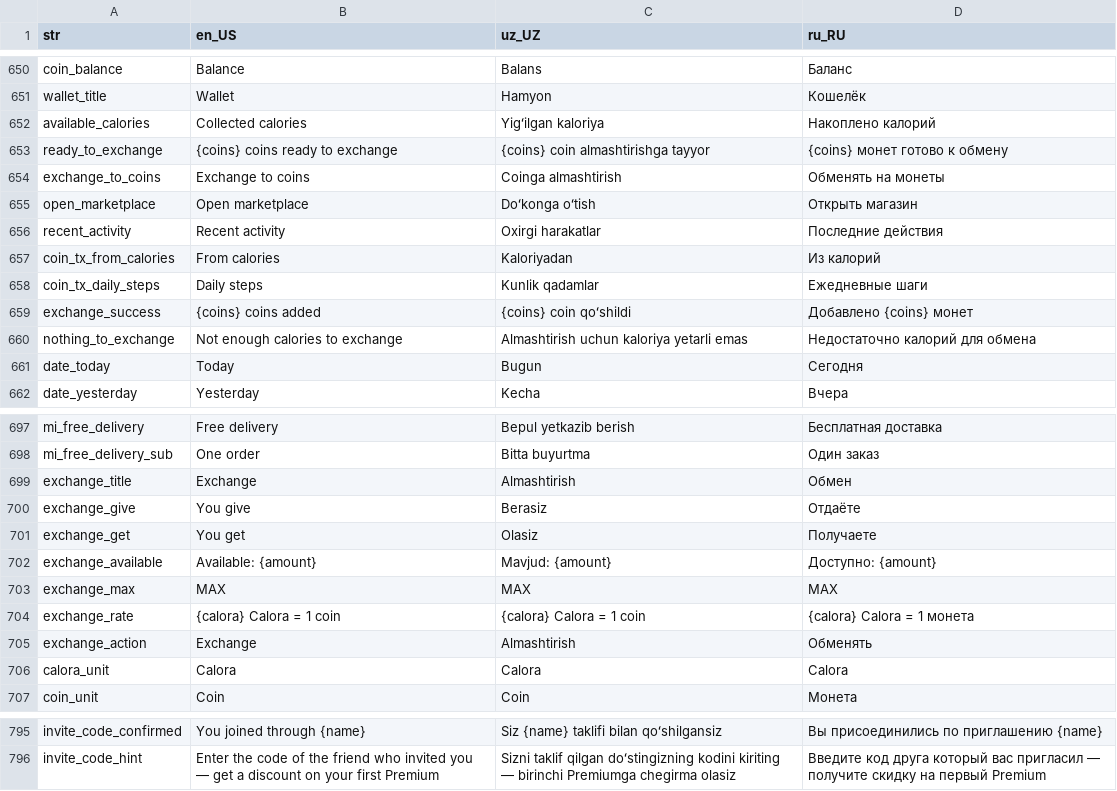
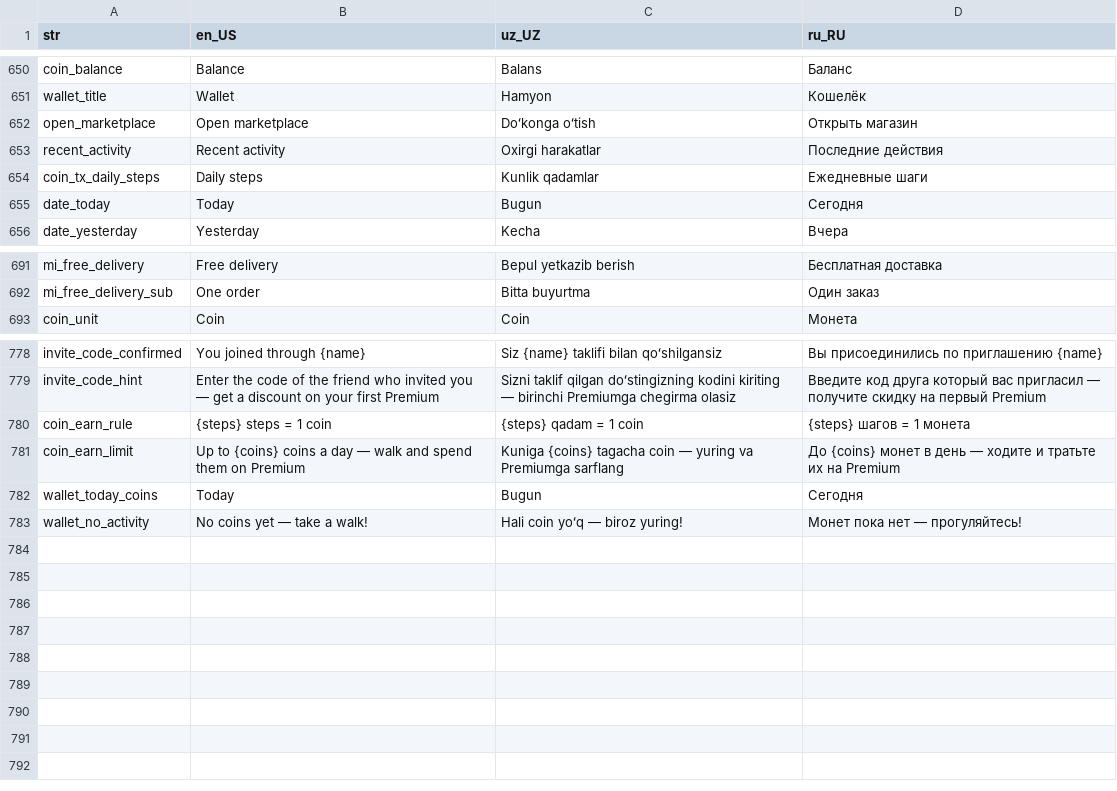
Before and after one commit to Calora-Ecosystem/calora_mobile, a CSV file: assets/localization/translations.csv, drawn as a sheet; only a part is shown, gaps mark what is left out; the diff covers the shown part only.

```diff
--- a/assets/localization/translations.csv
+++ b/assets/localization/translations.csv
@@ -651,11 +651,5 @@ coin_balance,Balance,Balans,Баланс
 wallet_title,Wallet,Hamyon,Кошелёк
-available_calories,Collected calories,Yigʻilgan kaloriya,Накоплено калорий
-ready_to_exchange,{coins} coins ready to exchange,{coins} coin almashtirishga tayyor,{coins} монет готово к обмену
-exchange_to_coins,Exchange to coins,Coinga almashtirish,Обменять на монеты
 open_marketplace,Open marketplace,Doʻkonga oʻtish,Открыть магазин
 recent_activity,Recent activity,Oxirgi harakatlar,Последние действия
-coin_tx_from_calories,From calories,Kaloriyadan,Из калорий
 coin_tx_daily_steps,Daily steps,Kunlik qadamlar,Ежедневные шаги
-exchange_success,{coins} coins added,{coins} coin qoʻshildi,Добавлено {coins} монет
-nothing_to_exchange,Not enough calories to exchange,Almashtirish uchun kaloriya yetarli emas,Недостаточно калорий для обмена
 date_today,Today,Bugun,Сегодня
@@ -698,10 +692,2 @@ mi_free_delivery,Free delivery,Bepul yetkazib berish,Бесплатная дос
 mi_free_delivery_sub,One order,Bitta buyurtma,Один заказ
-exchange_title,Exchange,Almashtirish,Обмен
-exchange_give,You give,Berasiz,Отдаёте
-exchange_get,You get,Olasiz,Получаете
-exchange_available,Available: {amount},Mavjud: {amount},Доступно: {amount}
-exchange_max,MAX,MAX,MAX
-exchange_rate,{calora} Calora = 1 coin,{calora} Calora = 1 coin,{calora} Calora = 1 монета
-exchange_action,Exchange,Almashtirish,Обменять
-calora_unit,Calora,Calora,Calora
 coin_unit,Coin,Coin,Монета
@@ -796 +779,5 @@ invite_code_confirmed,You joined through {name},Siz {name} taklifi bilan qoʻshi
 invite_code_hint,Enter the code of the friend who invited you — get a discount on your first Premium,Sizni taklif qilgan doʻstingizning kodini kiriting — birinchi Premiumga chegirma olasiz,Введите код друга который вас пригласил — получите скидку на первый Premium
+coin_earn_rule,{steps} steps = 1 coin,{steps} qadam = 1 coin,{steps} шагов = 1 монета
+coin_earn_limit,Up to {coins} coins a day — walk and spend them on Premium,Kuniga {coins} tagacha coin — yuring va Premiumga sarflang,До {coins} монет в день — ходите и тратьте их на Premium
+wallet_today_coins,Today,Bugun,Сегодня
+wallet_no_activity,No coins yet — take a walk!,Hali coin yoʻq — biroz yuring!,Монет пока нет — прогуляйтесь!
```
Also changed, not shown: 3 removed rows elsewhere in this file, 10 other files.
